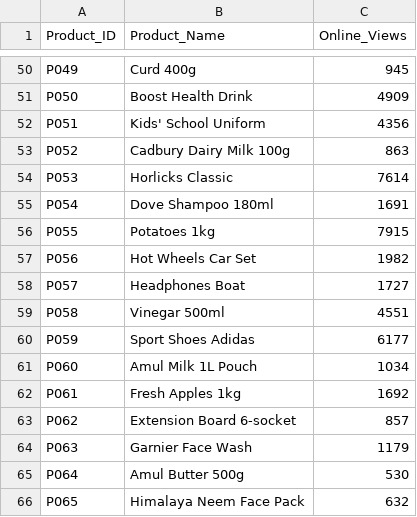
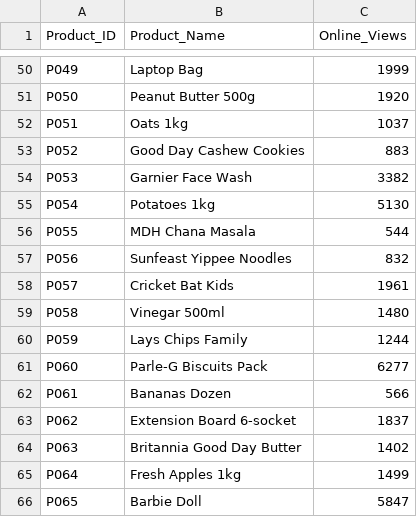
Before and after one commit to venkatpachala/heatsight-ai, a CSV file: Data/online_product_performance.csv, drawn as a sheet; only a part is shown, gaps mark what is left out; the diff covers the shown part only; the diff names each change by its address in the sheet, - before the commit and + after, or states it on an @@ line.

```diff
--- a/Data/online_product_performance.csv
+++ b/Data/online_product_performance.csv
-B50 (Product_Name): Curd 400g
+B50 (Product_Name): Laptop Bag
-C50 (Online_Views): 945
+C50 (Online_Views): 1999
-B51 (Product_Name): Boost Health Drink
+B51 (Product_Name): Peanut Butter 500g
-C51 (Online_Views): 4909
+C51 (Online_Views): 1920
-B52 (Product_Name): Kids' School Uniform
+B52 (Product_Name): Oats 1kg
-C52 (Online_Views): 4356
+C52 (Online_Views): 1037
-B53 (Product_Name): Cadbury Dairy Milk 100g
+B53 (Product_Name): Good Day Cashew Cookies
-C53 (Online_Views): 863
+C53 (Online_Views): 883
-B54 (Product_Name): Horlicks Classic
+B54 (Product_Name): Garnier Face Wash
-C54 (Online_Views): 7614
+C54 (Online_Views): 3382
-B55 (Product_Name): Dove Shampoo 180ml
+B55 (Product_Name): Potatoes 1kg
-C55 (Online_Views): 1691
+C55 (Online_Views): 5130
-B56 (Product_Name): Potatoes 1kg
+B56 (Product_Name): MDH Chana Masala
-C56 (Online_Views): 7915
+C56 (Online_Views): 544
-B57 (Product_Name): Hot Wheels Car Set
+B57 (Product_Name): Sunfeast Yippee Noodles
-C57 (Online_Views): 1982
+C57 (Online_Views): 832
-B58 (Product_Name): Headphones Boat
+B58 (Product_Name): Cricket Bat Kids
-C58 (Online_Views): 1727
+C58 (Online_Views): 1961
-C59 (Online_Views): 4551
+C59 (Online_Views): 1480
-B60 (Product_Name): Sport Shoes Adidas
+B60 (Product_Name): Lays Chips Family
-C60 (Online_Views): 6177
+C60 (Online_Views): 1244
-B61 (Product_Name): Amul Milk 1L Pouch
+B61 (Product_Name): Parle-G Biscuits Pack
-C61 (Online_Views): 1034
+C61 (Online_Views): 6277
-B62 (Product_Name): Fresh Apples 1kg
+B62 (Product_Name): Bananas Dozen
-C62 (Online_Views): 1692
+C62 (Online_Views): 566
-C63 (Online_Views): 857
+C63 (Online_Views): 1837
-B64 (Product_Name): Garnier Face Wash
+B64 (Product_Name): Britannia Good Day Butter
-C64 (Online_Views): 1179
+C64 (Online_Views): 1402
-B65 (Product_Name): Amul Butter 500g
+B65 (Product_Name): Fresh Apples 1kg
-C65 (Online_Views): 530
+C65 (Online_Views): 1499
-B66 (Product_Name): Himalaya Neem Face Pack
+B66 (Product_Name): Barbie Doll
-C66 (Online_Views): 632
+C66 (Online_Views): 5847
```
Also changed, not shown: 166 edited cells elsewhere in this file, Data/movements.csv, Data/store_layout.csv, 9 other files.
